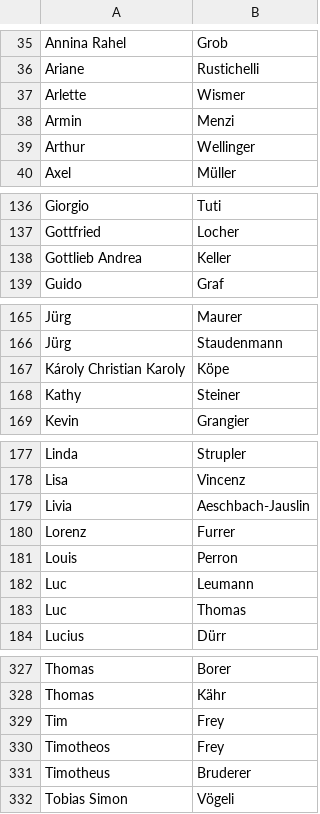
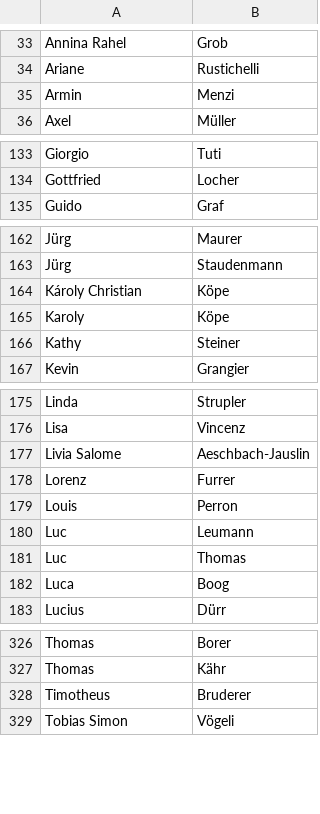
Before and after one commit to lobbywatch/watchers, a CSV file: lobbyists.csv, drawn as a sheet; only a part is shown, gaps mark what is left out; the diff covers the shown part only.

```diff
--- a/lobbyists.csv
+++ b/lobbyists.csv
@@ -36,5 +34,3 @@ Annina Rahel,Grob
 Ariane,Rustichelli
-Arlette,Wismer
 Armin,Menzi
-Arthur,Wellinger
 Axel,Müller
@@ -137,3 +134,2 @@ Giorgio,Tuti
 Gottfried,Locher
-Gottlieb Andrea,Keller
 Guido,Graf
@@ -166,3 +163,4 @@ Jürg,Maurer
 Jürg,Staudenmann
-Károly Christian Karoly,Köpe
+Károly Christian,Köpe
+Karoly,Köpe
 Kathy,Steiner
@@ -178,3 +176,3 @@ Linda,Strupler
 Lisa,Vincenz
-Livia,Aeschbach-Jauslin
+Livia Salome,Aeschbach-Jauslin
 Lorenz,Furrer
@@ -183,2 +181,3 @@ Luc,Leumann
 Luc,Thomas
+Luca ,Boog
 Lucius,Dürr
@@ -328,4 +327,2 @@ Thomas,Borer
 Thomas,Kähr
-Tim,Frey
-Timotheos,Frey
 Timotheus,Bruderer
```
Also changed, not shown: 4 added rows, 4 removed rows, 1 moved row and 2 edited cells elsewhere in this file, parliamentarians.csv.
